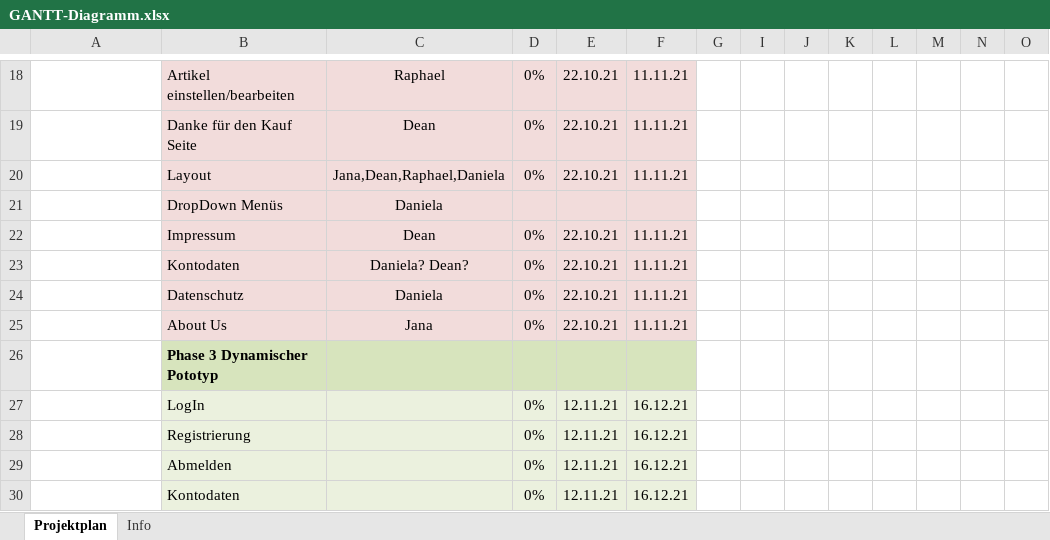
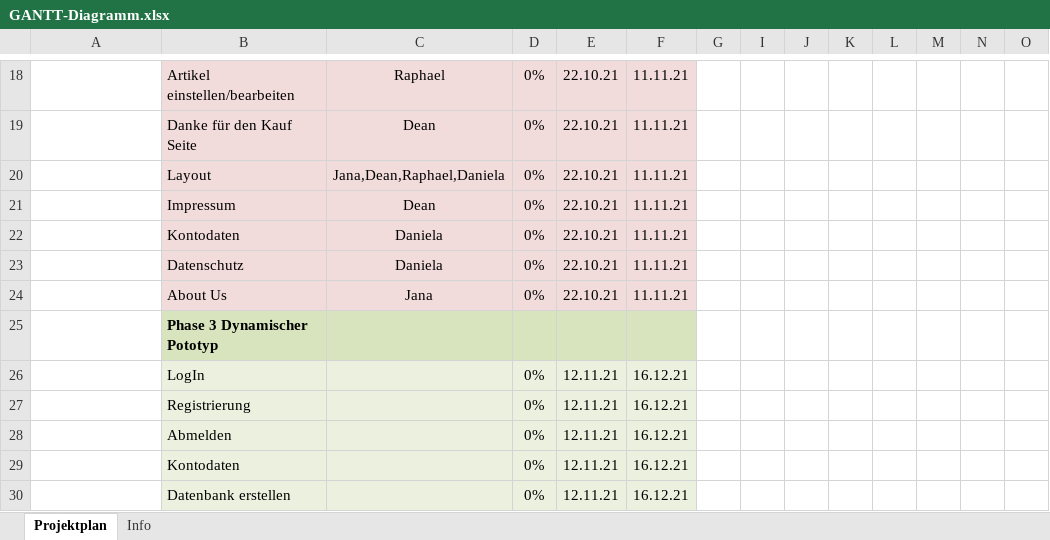
Before and after one commit to Kamillendampf/2ndBook, an Excel workbook: Business_proposal/GANTT-Diagramm.xlsx, sheet Projektplan, drawn as a sheet; only a part is shown, gaps mark what is left out; the shorter side is filled out with more unchanged rows; values as stored, in another font and other column widths than the file's, no borders; conditional formats not drawn; removed rows and columns are numbered as before the commit, all else as after; rows hold the shown columns only; the diff names each change by its address in the sheet, - before the commit and + after, or states it on an @@ line.

```diff
--- a/Business_proposal/GANTT-Diagramm.xlsx (sheet Projektplan)
+++ b/Business_proposal/GANTT-Diagramm.xlsx (sheet Projektplan)
-row 21:  | DropDown Menüs | Daniela
-C22: Daniela? Dean?
+C22: Daniela
```
Also changed, not shown: 1 other file.
